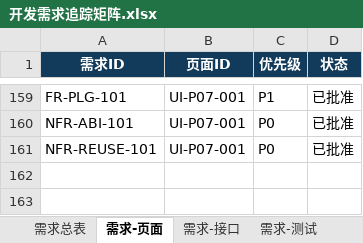
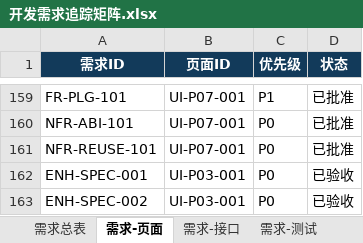
Before and after one commit to yulongpo/signal_studio, an Excel workbook: docs/development/开发需求追踪矩阵.xlsx, sheet 需求-页面, drawn as a sheet; only a part is shown, gaps mark what is left out; values as stored, in another font and other column widths than the file's, no borders; the diff names each change by its address in the sheet, - before the commit and + after, or states it on an @@ line.

```diff
--- a/docs/development/开发需求追踪矩阵.xlsx (sheet 需求-页面)
+++ b/docs/development/开发需求追踪矩阵.xlsx (sheet 需求-页面)
+row 162: ENH-SPEC-001 | UI-P03-001 | P0 | 已验收
+row 163: ENH-SPEC-002 | UI-P03-001 | P0 | 已验收
```
Also changed, not shown: sheet 需求总表, sheet 需求-里程碑, sheet 需求-测试, sheet 需求-接口, sheet 需求-基础库, sheet 需求-目标应用, 2 more sheets, 55 other files.
